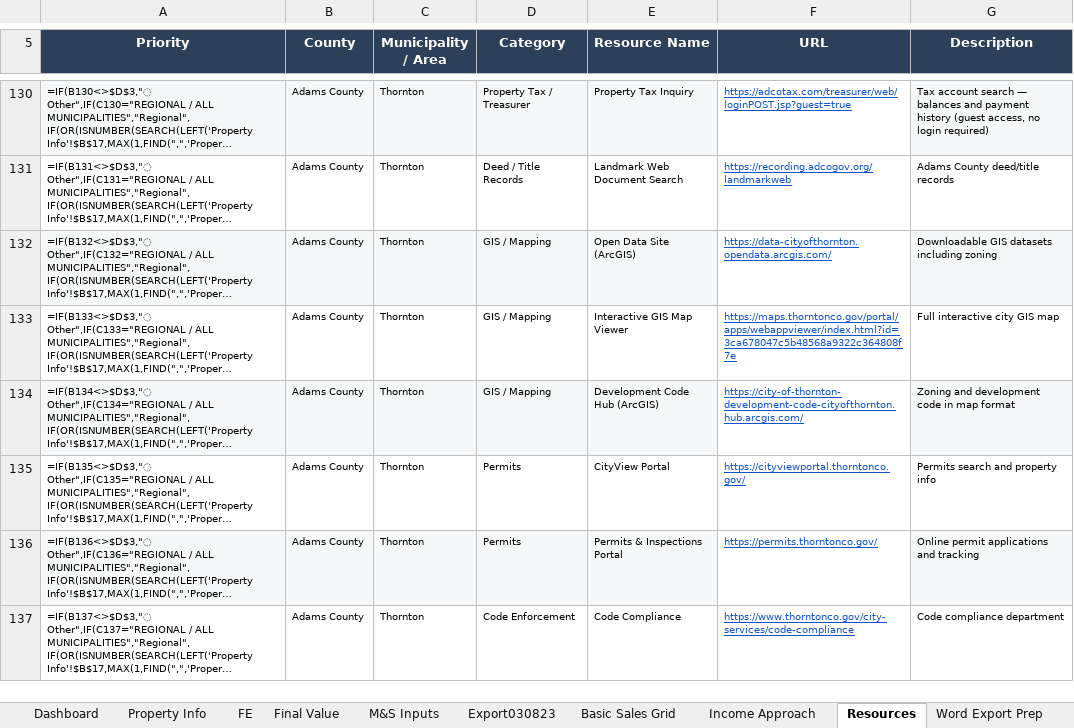
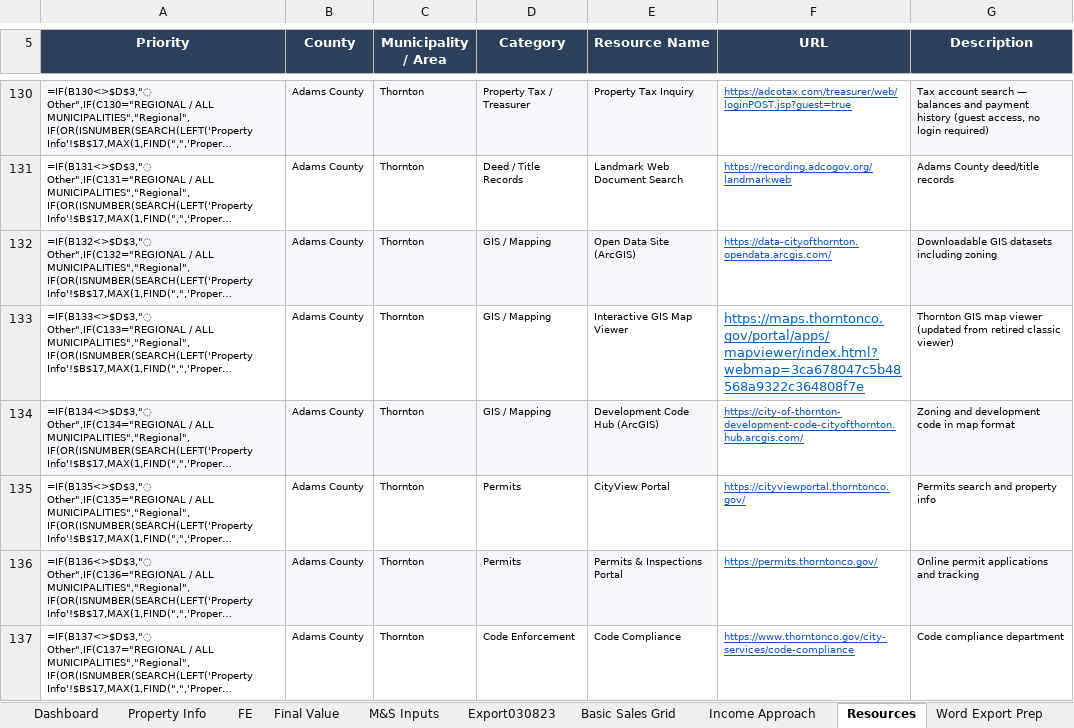
Before and after one commit to shaqnd/Appraisal-Template, an Excel workbook: Analysis_Workbook_OPTIMIZED.xlsm, sheet Resources, drawn as a sheet; only a part is shown, gaps mark what is left out; long unchanged cells end in …; values as stored, in another font and other column widths than the file's, no borders; formulas without a stored value are shown as written; conditional formats and table styles not drawn; the diff covers the shown part only; the diff names each change by its address in the sheet, - before the commit and + after, or states it on an @@ line.

```diff
--- a/Analysis_Workbook_OPTIMIZED.xlsm (sheet Resources)
+++ b/Analysis_Workbook_OPTIMIZED.xlsm (sheet Resources)
-F133 (URL): https://maps.thorntonco.gov/portal/apps/webappviewer/index.html?id=3ca678047c5b48568a9322c364808f7e
+F133 (URL): https://maps.thorntonco.gov/portal/apps/mapviewer/index.html?webmap=3ca678047c5b48568a9322c364808f7e
@@ F133 text size: larger @@
-G133 (Description): Full interactive city GIS map
+G133 (Description): Thornton GIS map viewer (updated from retired classic viewer)
```
Also changed, not shown: 8 edited cells and cell formats elsewhere in this sheet.
